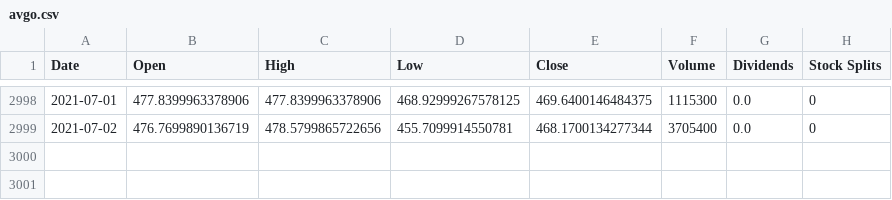
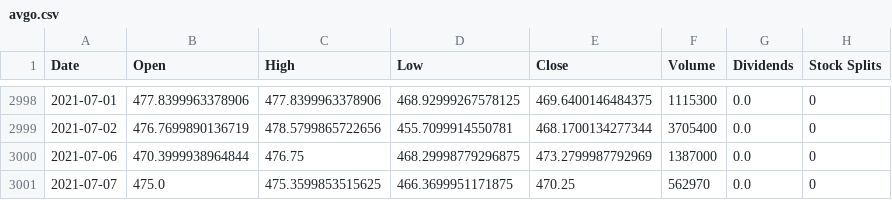
Before and after one commit to hershyz/hamoc-tools, a CSV file: server/stocks/avgo.csv, drawn as a sheet; only a part is shown, gaps mark what is left out.

```diff
--- a/server/stocks/avgo.csv
+++ b/server/stocks/avgo.csv
@@ -2999 +2999,3 @@ Date,Open,High,Low,Close,Volume,Dividends,Stock Splits
 2021-07-02,476.7699890136719,478.5799865722656,455.7099914550781,468.1700134277344,3705400,0.0,0
+2021-07-06,470.3999938964844,476.75,468.29998779296875,473.2799987792969,1387000,0.0,0
+2021-07-07,475.0,475.3599853515625,466.3699951171875,470.25,562970,0.0,0
```
Also changed, not shown: server/options/aapl---option---2021-07-09.csv, server/options/avgo---option---2021-07-09.csv, 8 other files.
